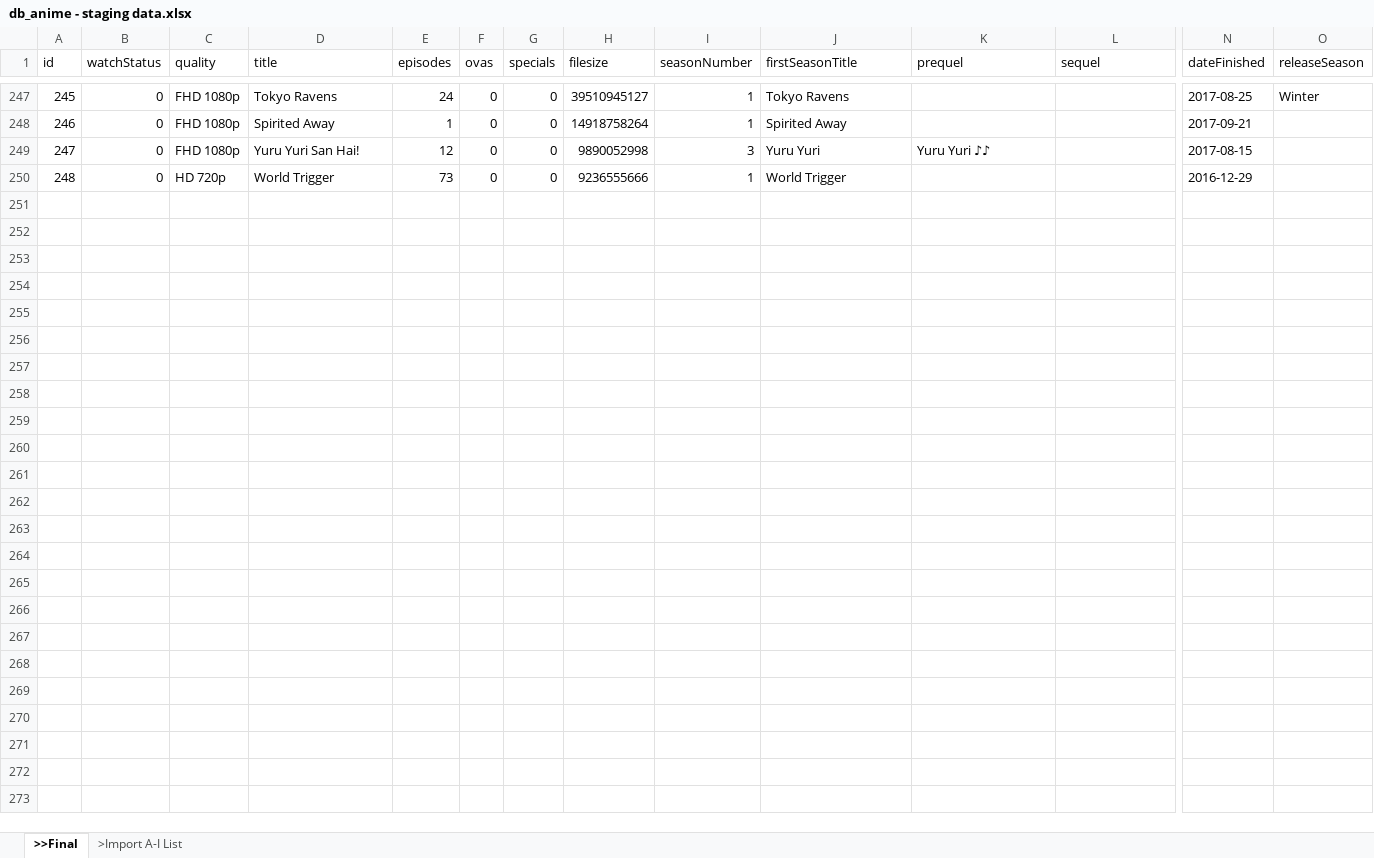
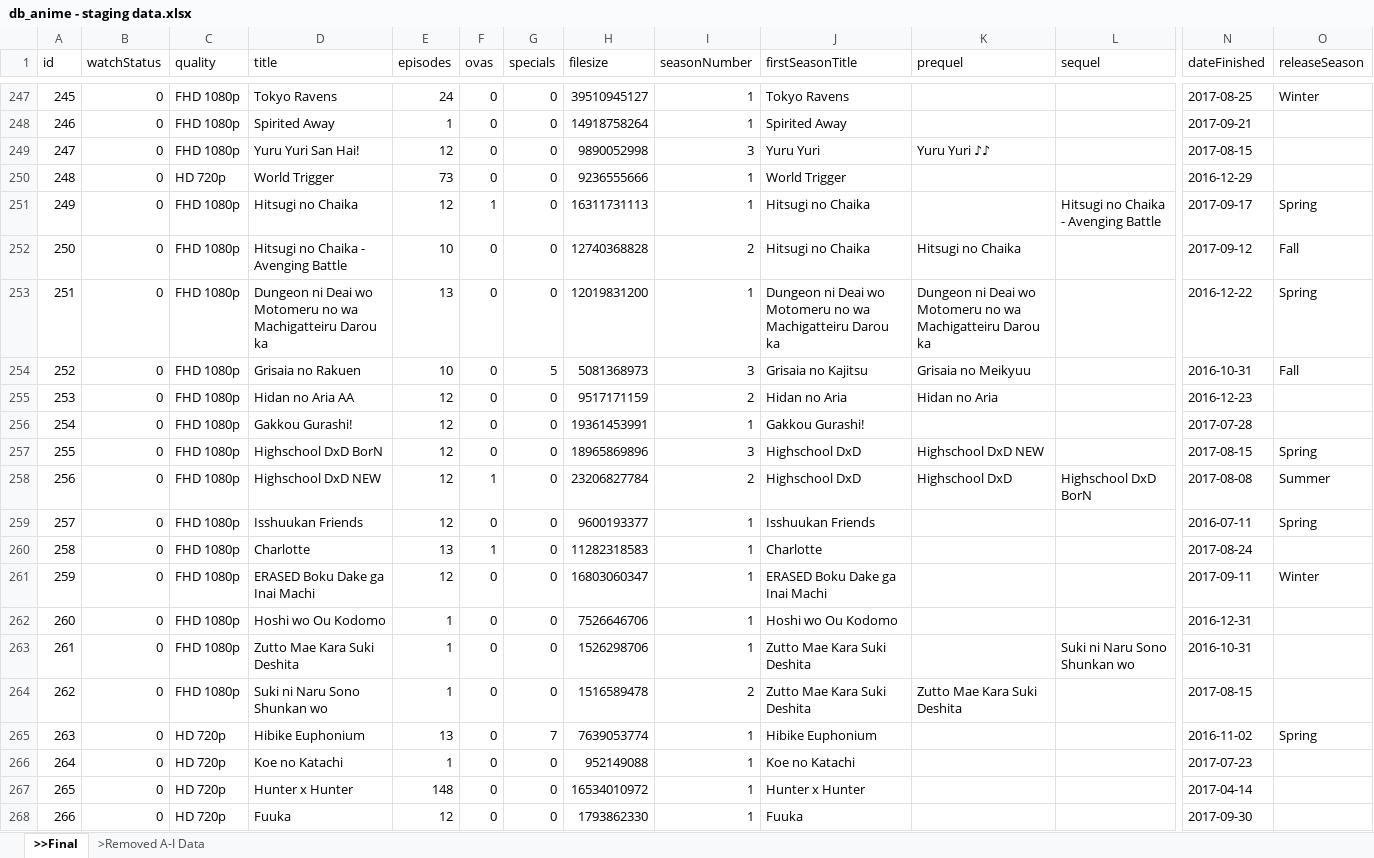
Before and after one commit to RinMinase/anidb-php, an Excel workbook: resources/database/data/anime/db_anime - staging data.xlsx, sheet >>Final, drawn as a sheet; only a part is shown, gaps mark what is left out; values as stored, in another font and other column widths than the file's, no borders; rows hold the shown columns only; the diff covers the shown part only; the diff names each change by its address in the sheet, - before the commit and + after, or states it on an @@ line.

Commit message:
DATABASE: added 19 lines of new data

```diff
--- a/resources/database/data/anime/db_anime - staging data.xlsx (sheet >>Final)
+++ b/resources/database/data/anime/db_anime - staging data.xlsx (sheet >>Final)
-sheet tab: >Import A-I List
@@ sheet tab unhidden: >Removed A-I Data @@
+row 251: 249 | 0 | FHD 1080p | Hitsugi no Chaika | 12 | 1 | 0 | 16311731113 | 1 | Hitsugi no Chaika |  | Hitsugi no Chaika - Avenging Battle | 2017-09-17 | Spring
+row 252: 250 | 0 | FHD 1080p | Hitsugi no Chaika - Avenging Battle | 10 | 0 | 0 | 12740368828 | 2 | Hitsugi no Chaika | Hitsugi no Chaika |  | 2017-09-12 | Fall
+row 253: 251 | 0 | FHD 1080p | Dungeon ni Deai wo Motomeru no wa Machigatteiru Darou ka | 13 | 0 | 0 | 12019831200 | 1 | Dungeon ni Deai wo Motomeru no wa Machigatteiru Darou ka | Dungeon ni Deai wo Motomeru no wa Machigatteiru Darou ka |  | 2016-12-22 | Spring
+row 254: 252 | 0 | FHD 1080p | Grisaia no Rakuen | 10 | 0 | 5 | 5081368973 | 3 | Grisaia no Kajitsu | Grisaia no Meikyuu |  | 2016-10-31 | Fall
+row 255: 253 | 0 | FHD 1080p | Hidan no Aria AA | 12 | 0 | 0 | 9517171159 | 2 | Hidan no Aria | Hidan no Aria |  | 2016-12-23
+row 256: 254 | 0 | FHD 1080p | Gakkou Gurashi! | 12 | 0 | 0 | 19361453991 | 1 | Gakkou Gurashi! |  |  | 2017-07-28
+row 257: 255 | 0 | FHD 1080p | Highschool DxD BorN | 12 | 0 | 0 | 18965869896 | 3 | Highschool DxD | Highschool DxD NEW |  | 2017-08-15 | Spring
+row 258: 256 | 0 | FHD 1080p | Highschool DxD NEW | 12 | 1 | 0 | 23206827784 | 2 | Highschool DxD | Highschool DxD | Highschool DxD BorN | 2017-08-08 | Summer
+row 259: 257 | 0 | FHD 1080p | Isshuukan Friends | 12 | 0 | 0 | 9600193377 | 1 | Isshuukan Friends |  |  | 2016-07-11 | Spring
+row 260: 258 | 0 | FHD 1080p | Charlotte | 13 | 1 | 0 | 11282318583 | 1 | Charlotte |  |  | 2017-08-24
+row 261: 259 | 0 | FHD 1080p | ERASED Boku Dake ga Inai Machi | 12 | 0 | 0 | 16803060347 | 1 | ERASED Boku Dake ga Inai Machi |  |  | 2017-09-11 | Winter
+row 262: 260 | 0 | FHD 1080p | Hoshi wo Ou Kodomo | 1 | 0 | 0 | 7526646706 | 1 | Hoshi wo Ou Kodomo |  |  | 2016-12-31
+row 263: 261 | 0 | FHD 1080p | Zutto Mae Kara Suki Deshita | 1 | 0 | 0 | 1526298706 | 1 | Zutto Mae Kara Suki Deshita |  | Suki ni Naru Sono Shunkan wo | 2016-10-31
+row 264: 262 | 0 | FHD 1080p | Suki ni Naru Sono Shunkan wo | 1 | 0 | 0 | 1516589478 | 2 | Zutto Mae Kara Suki Deshita | Zutto Mae Kara Suki Deshita |  | 2017-08-15
+row 265: 263 | 0 | HD 720p | Hibike Euphonium | 13 | 0 | 7 | 7639053774 | 1 | Hibike Euphonium |  |  | 2016-11-02 | Spring
+row 266: 264 | 0 | HD 720p | Koe no Katachi | 1 | 0 | 0 | 952149088 | 1 | Koe no Katachi |  |  | 2017-07-23
+row 267: 265 | 0 | HD 720p | Hunter x Hunter | 148 | 0 | 0 | 16534010972 | 1 | Hunter x Hunter |  |  | 2017-04-14
+row 268: 266 | 0 | HD 720p | Fuuka | 12 | 0 | 0 | 1793862330 | 1 | Fuuka |  |  | 2017-09-30
```
Also changed, not shown: 1 added row and 6 edited cells elsewhere in this sheet.
